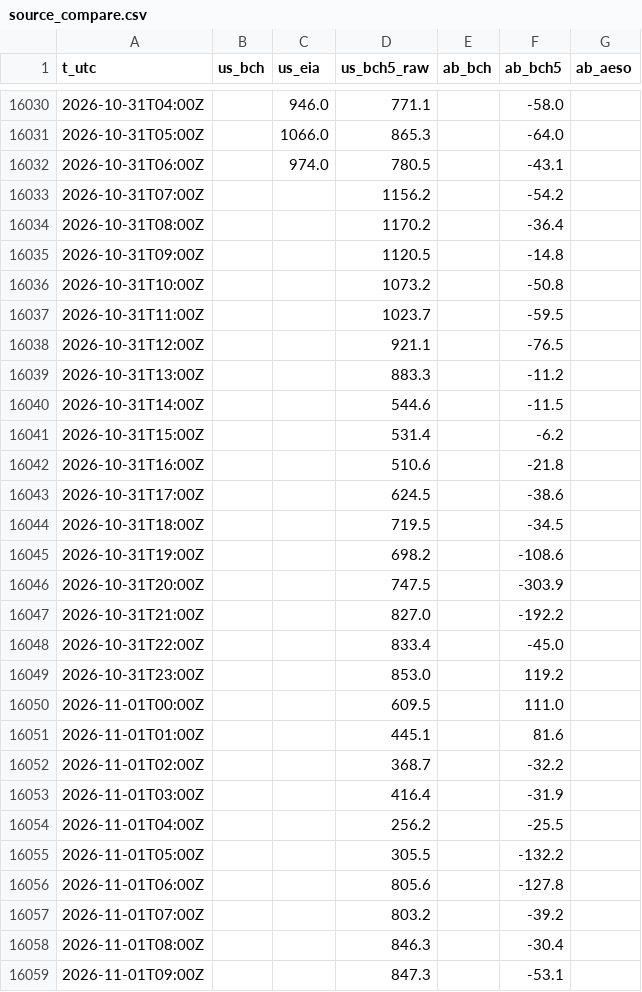
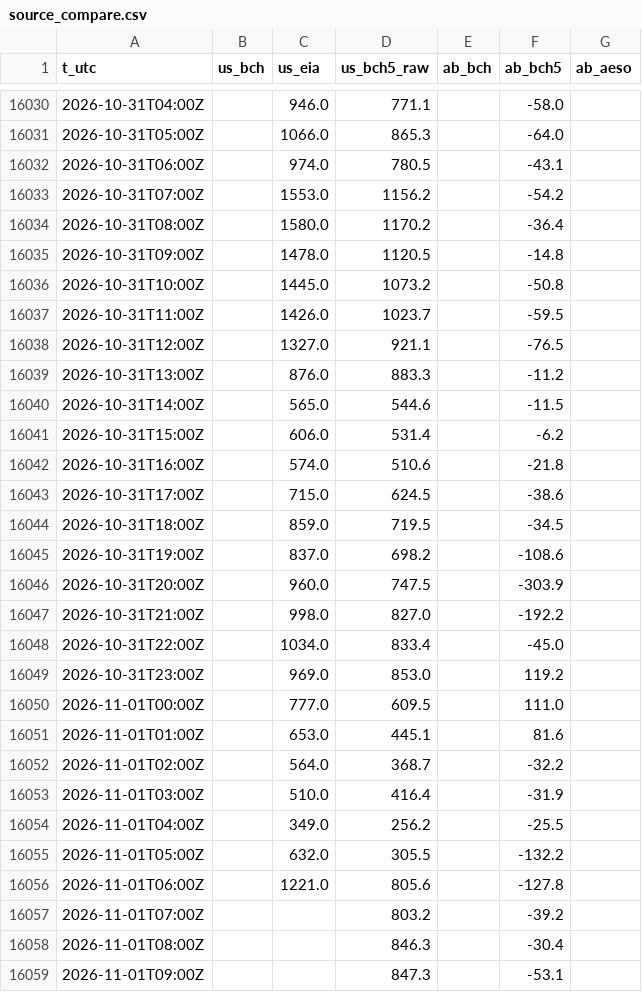
Before and after one commit to warrenboyle/bc-powerflow, a CSV file: docs/source_compare.csv, drawn as a sheet; only a part is shown, gaps mark what is left out; the diff covers the shown part only.

Commit message:
data update

```diff
--- a/docs/source_compare.csv
+++ b/docs/source_compare.csv
@@ -16032,26 +16032,26 @@ t_utc,us_bch,us_eia,us_bch5_raw,ab_bch,ab_bch5,ab_aeso
 2026-10-31T06:00Z,,974.0,780.5,,-43.1,
-2026-10-31T07:00Z,,,1156.2,,-54.2,
-2026-10-31T08:00Z,,,1170.2,,-36.4,
-2026-10-31T09:00Z,,,1120.5,,-14.8,
-2026-10-31T10:00Z,,,1073.2,,-50.8,
-2026-10-31T11:00Z,,,1023.7,,-59.5,
-2026-10-31T12:00Z,,,921.1,,-76.5,
-2026-10-31T13:00Z,,,883.3,,-11.2,
-2026-10-31T14:00Z,,,544.6,,-11.5,
-2026-10-31T15:00Z,,,531.4,,-6.2,
-2026-10-31T16:00Z,,,510.6,,-21.8,
-2026-10-31T17:00Z,,,624.5,,-38.6,
-2026-10-31T18:00Z,,,719.5,,-34.5,
-2026-10-31T19:00Z,,,698.2,,-108.6,
-2026-10-31T20:00Z,,,747.5,,-303.9,
-2026-10-31T21:00Z,,,827.0,,-192.2,
-2026-10-31T22:00Z,,,833.4,,-45.0,
-2026-10-31T23:00Z,,,853.0,,119.2,
-2026-11-01T00:00Z,,,609.5,,111.0,
-2026-11-01T01:00Z,,,445.1,,81.6,
-2026-11-01T02:00Z,,,368.7,,-32.2,
-2026-11-01T03:00Z,,,416.4,,-31.9,
-2026-11-01T04:00Z,,,256.2,,-25.5,
-2026-11-01T05:00Z,,,305.5,,-132.2,
-2026-11-01T06:00Z,,,805.6,,-127.8,
+2026-10-31T07:00Z,,1553.0,1156.2,,-54.2,
+2026-10-31T08:00Z,,1580.0,1170.2,,-36.4,
+2026-10-31T09:00Z,,1478.0,1120.5,,-14.8,
+2026-10-31T10:00Z,,1445.0,1073.2,,-50.8,
+2026-10-31T11:00Z,,1426.0,1023.7,,-59.5,
+2026-10-31T12:00Z,,1327.0,921.1,,-76.5,
+2026-10-31T13:00Z,,876.0,883.3,,-11.2,
+2026-10-31T14:00Z,,565.0,544.6,,-11.5,
+2026-10-31T15:00Z,,606.0,531.4,,-6.2,
+2026-10-31T16:00Z,,574.0,510.6,,-21.8,
+2026-10-31T17:00Z,,715.0,624.5,,-38.6,
+2026-10-31T18:00Z,,859.0,719.5,,-34.5,
+2026-10-31T19:00Z,,837.0,698.2,,-108.6,
+2026-10-31T20:00Z,,960.0,747.5,,-303.9,
+2026-10-31T21:00Z,,998.0,827.0,,-192.2,
+2026-10-31T22:00Z,,1034.0,833.4,,-45.0,
+2026-10-31T23:00Z,,969.0,853.0,,119.2,
+2026-11-01T00:00Z,,777.0,609.5,,111.0,
+2026-11-01T01:00Z,,653.0,445.1,,81.6,
+2026-11-01T02:00Z,,564.0,368.7,,-32.2,
+2026-11-01T03:00Z,,510.0,416.4,,-31.9,
+2026-11-01T04:00Z,,349.0,256.2,,-25.5,
+2026-11-01T05:00Z,,632.0,305.5,,-132.2,
+2026-11-01T06:00Z,,1221.0,805.6,,-127.8,
 2026-11-01T07:00Z,,,803.2,,-39.2,
```
Also changed, not shown: 4 added rows and 2 edited cells elsewhere in this file, docs/hourly.csv, 2 other files.
